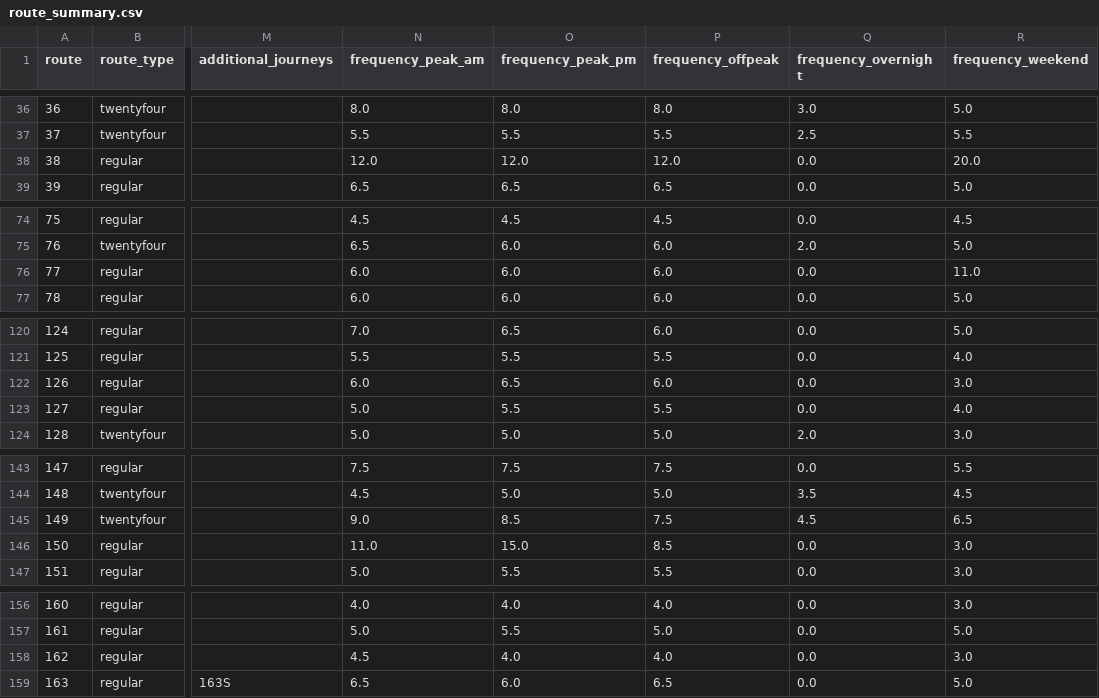
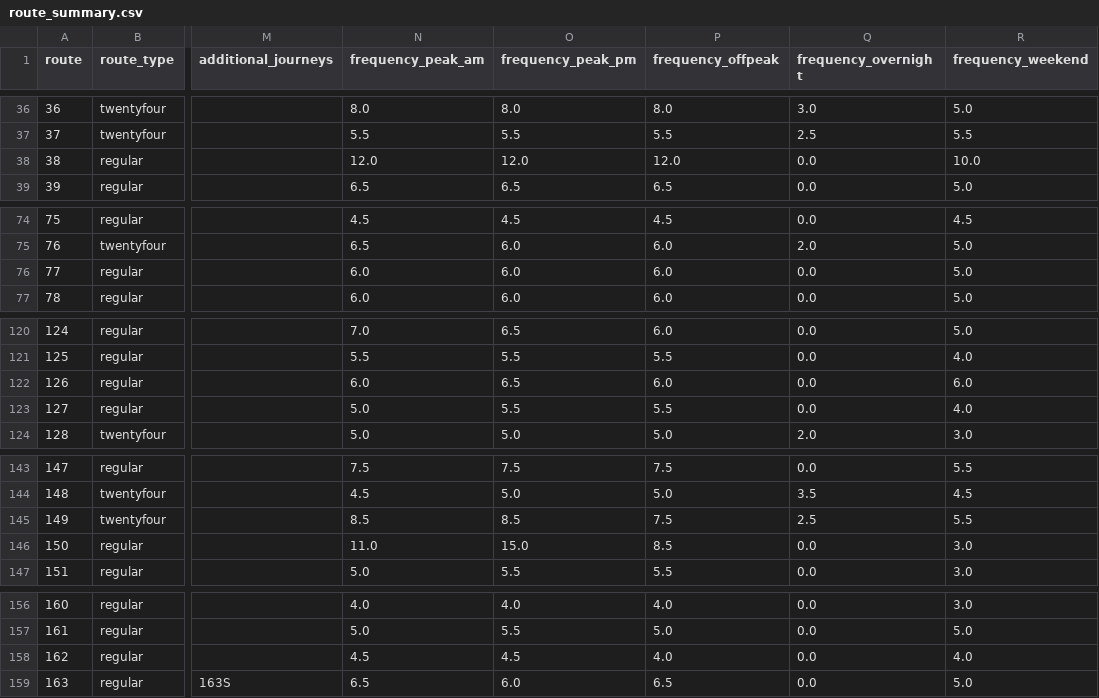
Before and after one commit to OmGaler/RouteMapster, a CSV file: data/processed/route_summary.csv, drawn as a sheet; only a part is shown, gaps mark what is left out; the diff names each change by its address in the sheet, - before the commit and + after, or states it on an @@ line.

Commit message:
Data update: Freq (~8)

```diff
--- a/data/processed/route_summary.csv
+++ b/data/processed/route_summary.csv
-R38 (frequency_weekend): 20.0
+R38 (frequency_weekend): 10.0
-R76 (frequency_weekend): 11.0
+R76 (frequency_weekend): 5.0
-R122 (frequency_weekend): 3.0
+R122 (frequency_weekend): 6.0
-N145 (frequency_peak_am): 9.0
+N145 (frequency_peak_am): 8.5
-Q145 (frequency_overnight): 4.5
+Q145 (frequency_overnight): 2.5
-R145 (frequency_weekend): 6.5
+R145 (frequency_weekend): 5.5
-O158 (frequency_peak_pm): 4.0
+O158 (frequency_peak_pm): 4.5
-R158 (frequency_weekend): 3.0
+R158 (frequency_weekend): 4.0
```
Also changed, not shown: 3 other files.
